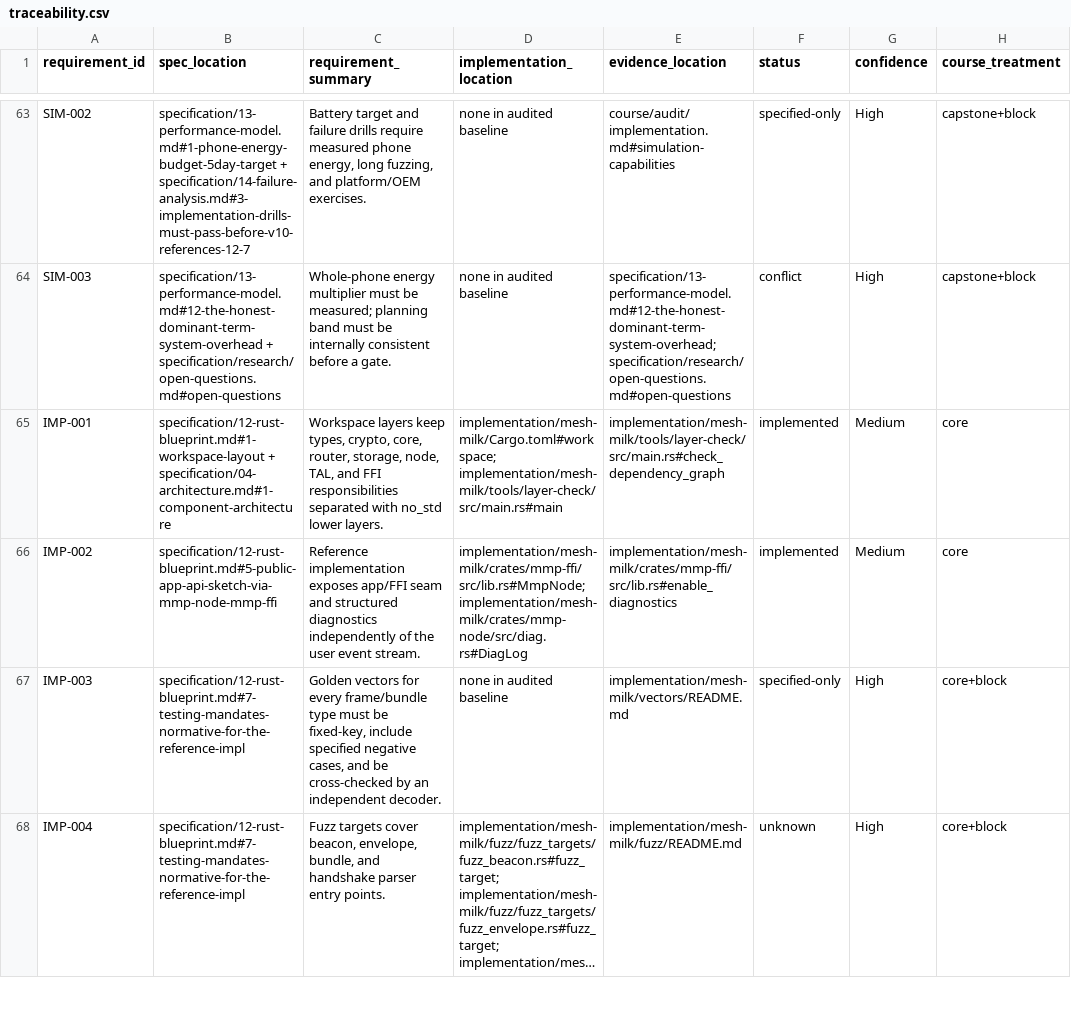
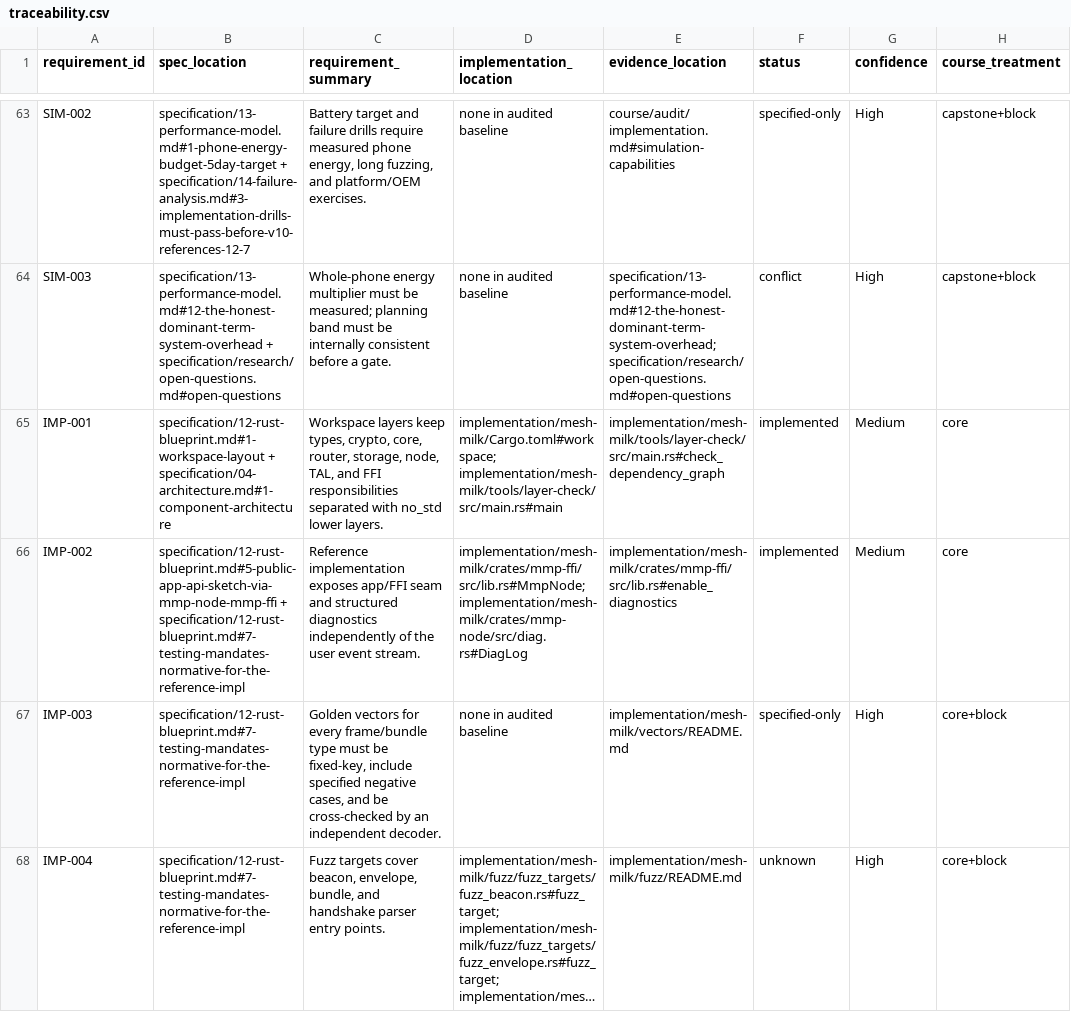
Before and after one commit to Xjensu/milk_proto, a CSV file: course/audit/traceability.csv, drawn as a sheet; only a part is shown, gaps mark what is left out; long unchanged cells end in …; the diff covers the shown part only; the diff names each change by its address in the sheet, - before the commit and + after, or states it on an @@ line.

```diff
--- a/course/audit/traceability.csv
+++ b/course/audit/traceability.csv
-B66 (spec_location): specification/12-rust-blueprint.md#5-public-app-api-sketch-via-mmp-node-mmp-ffi
+B66 (spec_location): specification/12-rust-blueprint.md#5-public-app-api-sketch-via-mmp-node-mmp-ffi + specification/12-rust-blueprint.md#7-testing-mandates-normative-for-the-reference-impl
```
Also changed, not shown: 9 edited cells elsewhere in this file.
